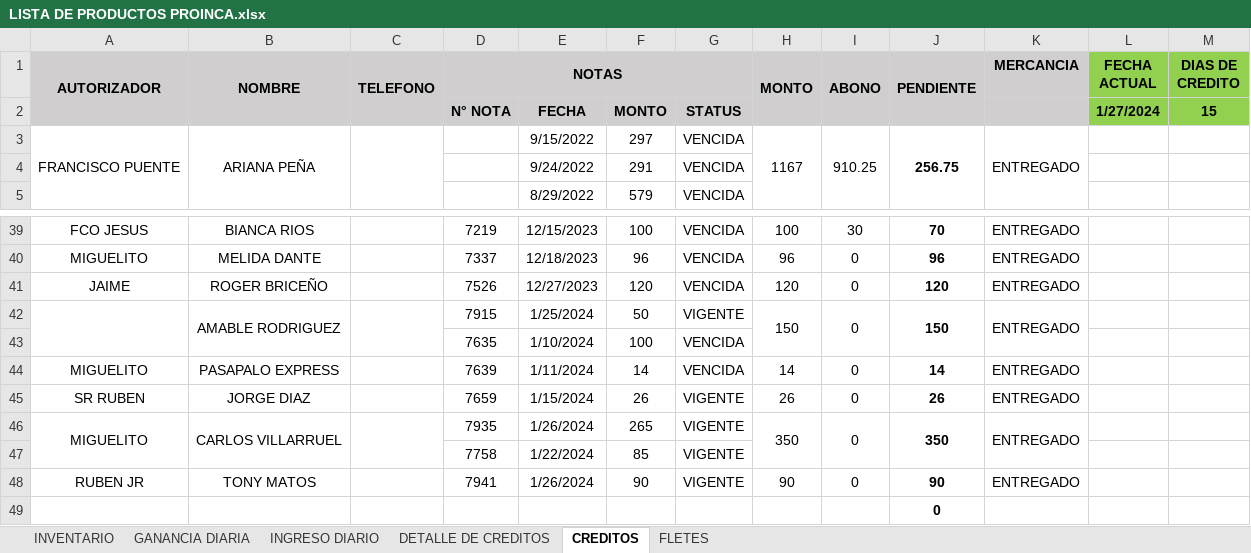
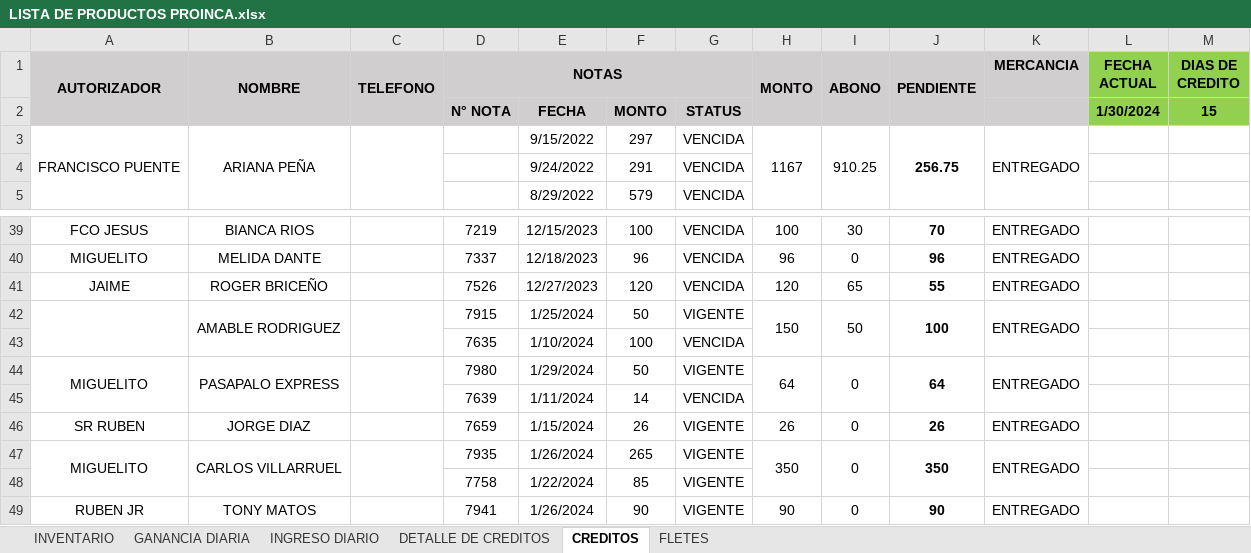
Before and after one commit to JPuente25/Proinca, an Excel workbook: LISTA DE PRODUCTOS PROINCA.xlsx, sheet CREDITOS, drawn as a sheet; only a part is shown, gaps mark what is left out; the shorter side is filled out with more unchanged rows; values as stored, in another font and other column widths than the file's, no borders; conditional formats not drawn; the diff names each change by its address in the sheet, - before the commit and + after, or states it on an @@ line.

```diff
--- a/LISTA DE PRODUCTOS PROINCA.xlsx (sheet CREDITOS)
+++ b/LISTA DE PRODUCTOS PROINCA.xlsx (sheet CREDITOS)
-L2 (FECHA ACTUAL): 1/27/2024
+L2 (FECHA ACTUAL): 1/30/2024
-I41 (ABONO): 0
+I41 (ABONO): 65
-J41 (PENDIENTE): 120
+J41 (PENDIENTE): 55
-I42 (ABONO): 0
+I42 (ABONO): 50
-J42 (PENDIENTE): 150
+J42 (PENDIENTE): 100
+A44:A45 merged
+B44:B45 merged
+C44:C45 merged
-D44 (NOTAS): 7639
+D44 (NOTAS): 7980
-E44: 1/11/2024
+E44: 1/29/2024
-F44: 14
+F44: 50
-G44: VENCIDA
+G44: VIGENTE
-H44 (MONTO): 14
+H44 (MONTO): 64
+H44:H45 merged
+I44:I45 merged
-J44 (PENDIENTE): 14
+J44 (PENDIENTE): 64
+J44:J45 merged
+K44:K45 merged
+row 45:  |  |  | 7639 | 1/11/2024 | 14 | VENCIDA
```
Also changed, not shown: sheet GANANCIA DIARIA, sheet INGRESO DIARIO, sheet DETALLE DE CREDITOS, hidden cells.
